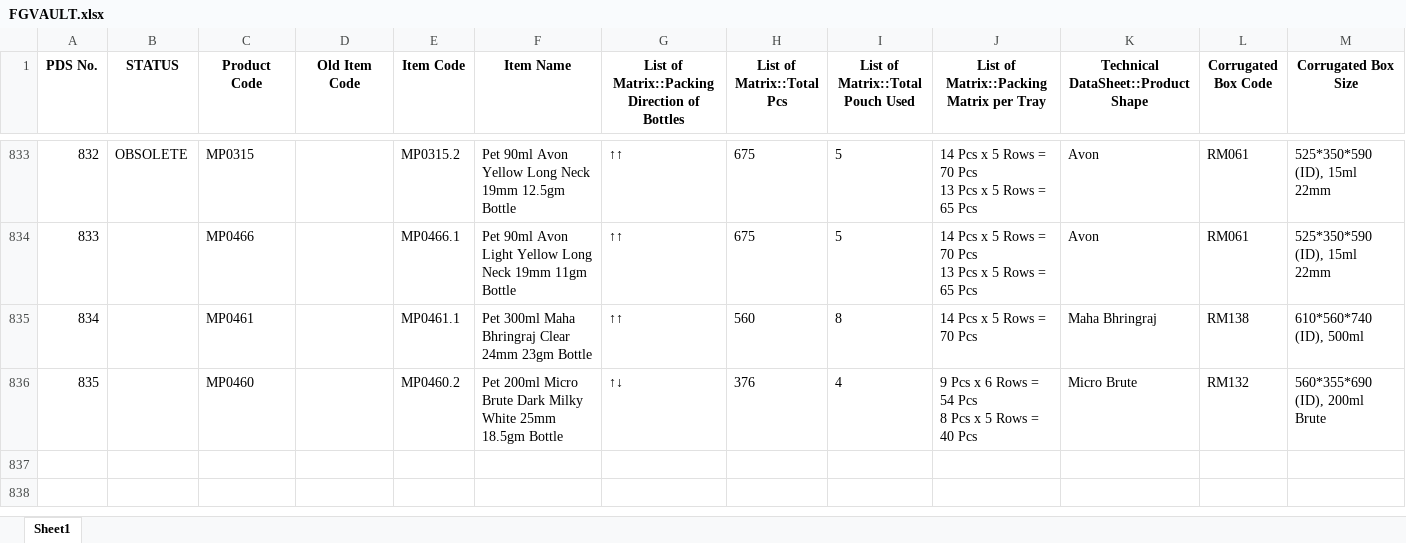
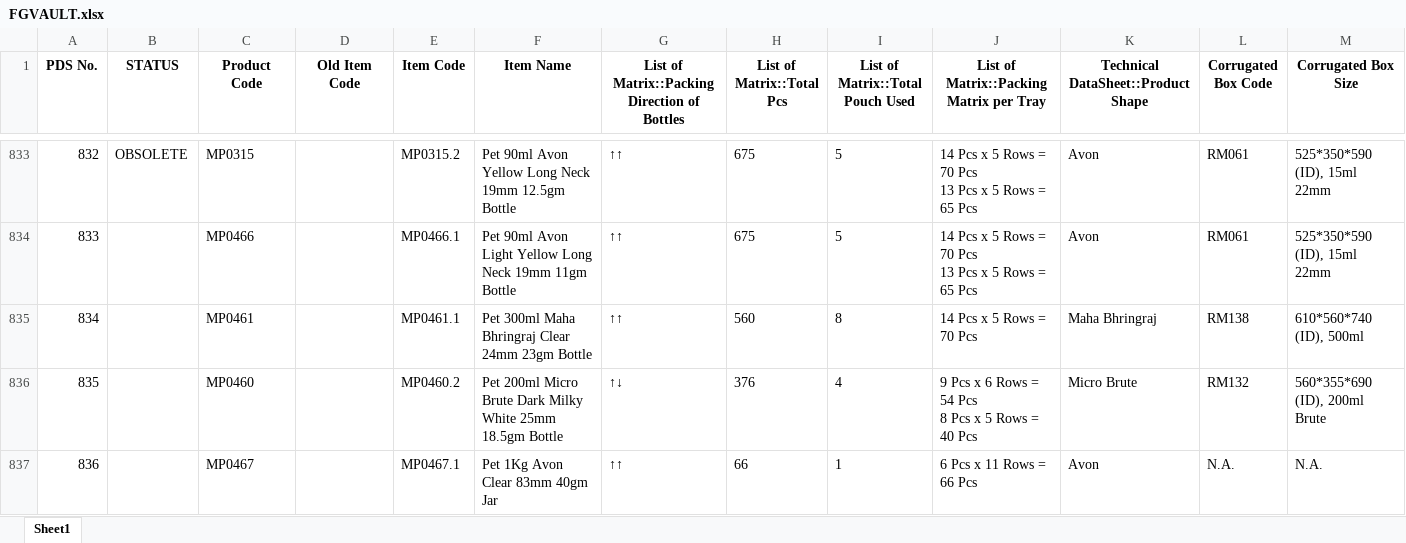
Before and after one commit to TeeJayDotCom/UniApp, an Excel workbook: FGVAULT.xlsx, sheet Sheet1, drawn as a sheet; only a part is shown, gaps mark what is left out; values as stored, in another font and other column widths than the file's, no borders; table styles not drawn; rows hold the shown columns only; the diff names each change by its address in the sheet, - before the commit and + after, or states it on an @@ line.

Commit message:
Add files via upload

```diff
--- a/FGVAULT.xlsx (sheet Sheet1)
+++ b/FGVAULT.xlsx (sheet Sheet1)
+row 837: 836 |  | MP0467 |  | MP0467.1 | Pet 1Kg Avon Clear 83mm 40gm Jar | ↑↑ | 66 | 1 | 6 Pcs x 11 Rows = 66 Pcs | Avon | N.A. | N.A.
```
